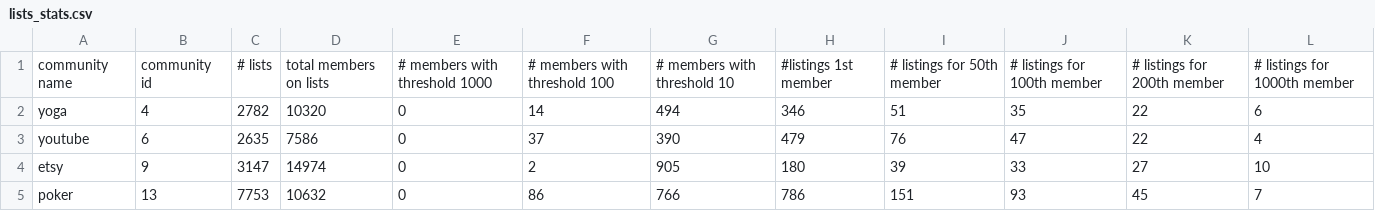
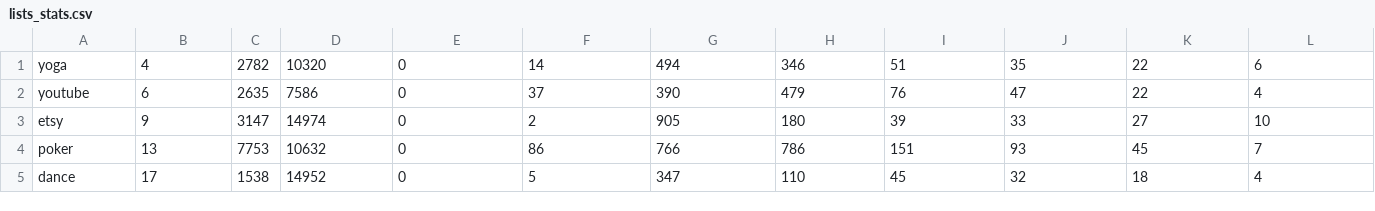
Before and after one commit to plotti/twitterlyzer, a CSV file: analysis/results/lists_stats.csv, drawn as a sheet; only a part is shown; the shorter side is filled out with more unchanged rows; the diff names each change by its address in the sheet, - before the commit and + after, or states it on an @@ line.

```diff
--- a/analysis/results/lists_stats.csv
+++ b/analysis/results/lists_stats.csv
-row 1: community name | community id | # lists | total members on lists | # members with threshold 1000 | # members with threshold 100 | # members with threshold 10 | #listings 1st member | # listings for 50th member | # listings for 100th member | # listings for 200th member | # listings for 1000th member
```
Also changed, not shown: 2 other files.
